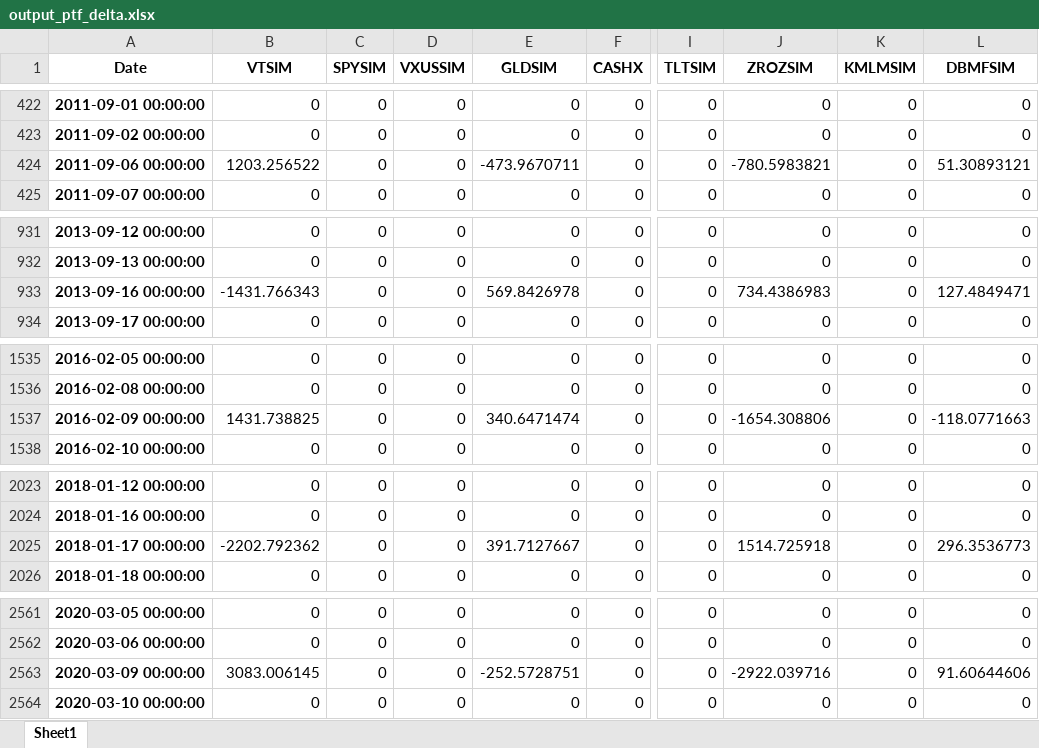
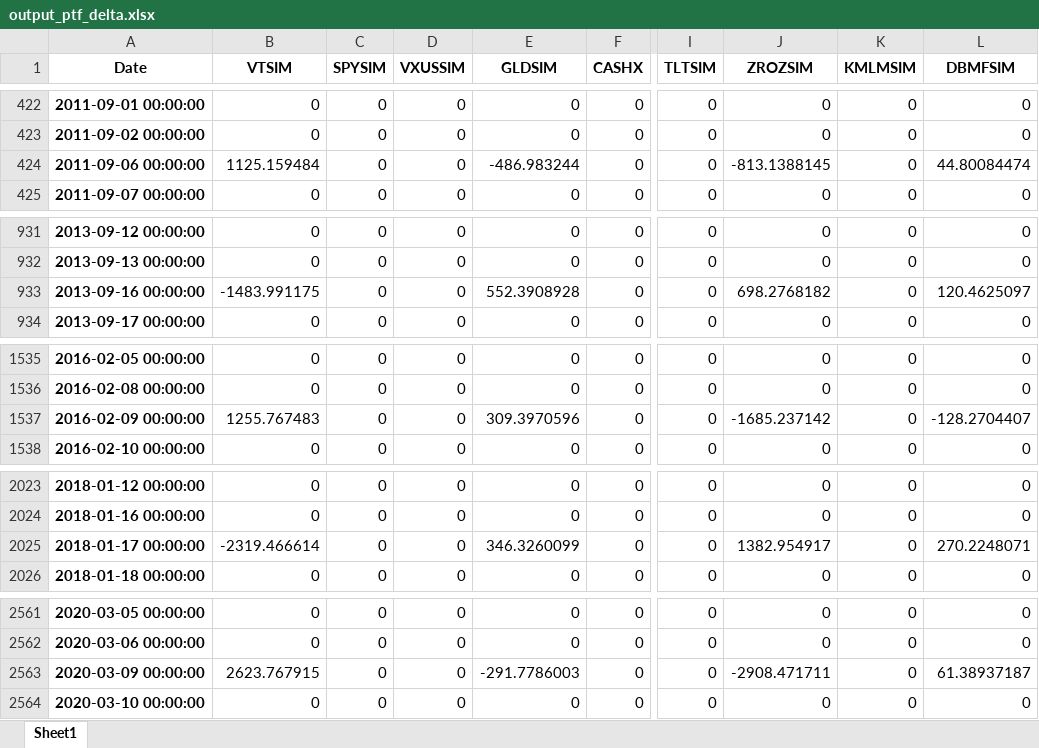
Before and after one commit to TooBiggies/Portfolio-Backtester, an Excel workbook: output_ptf_delta.xlsx, sheet Sheet1, drawn as a sheet; only a part is shown, gaps mark what is left out; values as stored, in another font and other column widths than the file's, no borders; the diff covers the shown part only; the diff names each change by its address in the sheet, - before the commit and + after, or states it on an @@ line.

```diff
--- a/output_ptf_delta.xlsx (sheet Sheet1)
+++ b/output_ptf_delta.xlsx (sheet Sheet1)
-B424 (VTSIM): 1203.256522
+B424 (VTSIM): 1125.159484
-E424 (GLDSIM): -473.9670711
+E424 (GLDSIM): -486.983244
-J424 (ZROZSIM): -780.5983821
+J424 (ZROZSIM): -813.1388145
-L424 (DBMFSIM): 51.30893121
+L424 (DBMFSIM): 44.80084474
-B933 (VTSIM): -1431.766343
+B933 (VTSIM): -1483.991175
-E933 (GLDSIM): 569.8426978
+E933 (GLDSIM): 552.3908928
-J933 (ZROZSIM): 734.4386983
+J933 (ZROZSIM): 698.2768182
-L933 (DBMFSIM): 127.4849471
+L933 (DBMFSIM): 120.4625097
-B1537 (VTSIM): 1431.738825
+B1537 (VTSIM): 1255.767483
-E1537 (GLDSIM): 340.6471474
+E1537 (GLDSIM): 309.3970596
-J1537 (ZROZSIM): -1654.308806
+J1537 (ZROZSIM): -1685.237142
-L1537 (DBMFSIM): -118.0771663
+L1537 (DBMFSIM): -128.2704407
-B2025 (VTSIM): -2202.792362
+B2025 (VTSIM): -2319.466614
-E2025 (GLDSIM): 391.7127667
+E2025 (GLDSIM): 346.3260099
-J2025 (ZROZSIM): 1514.725918
+J2025 (ZROZSIM): 1382.954917
-L2025 (DBMFSIM): 296.3536773
+L2025 (DBMFSIM): 270.2248071
-B2563 (VTSIM): 3083.006145
+B2563 (VTSIM): 2623.767915
-E2563 (GLDSIM): -252.5728751
+E2563 (GLDSIM): -291.7786003
-J2563 (ZROZSIM): -2922.039716
+J2563 (ZROZSIM): -2908.471711
-L2563 (DBMFSIM): 91.60644606
+L2563 (DBMFSIM): 61.38937187
```
Also changed, not shown: 8 edited cells elsewhere in this sheet, output_ptf.xlsx, 1 other file.
